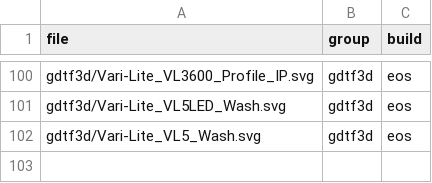
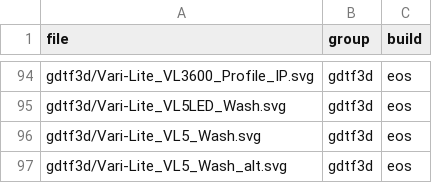
Before and after one commit to HFreni/eos-symbols, a CSV file: manifest.csv, drawn as a sheet; only a part is shown, gaps mark what is left out; the diff covers the shown part only; the diff names each change by its address in the sheet, - before the commit and + after, or states it on an @@ line.

```diff
--- a/manifest.csv
+++ b/manifest.csv
+row 97: gdtf3d/Vari-Lite_VL5_Wash_alt.svg | gdtf3d | eos
```
Also changed, not shown: 6 added rows and 12 removed rows elsewhere in this file, fixture_coverage.csv, 26 other files.
